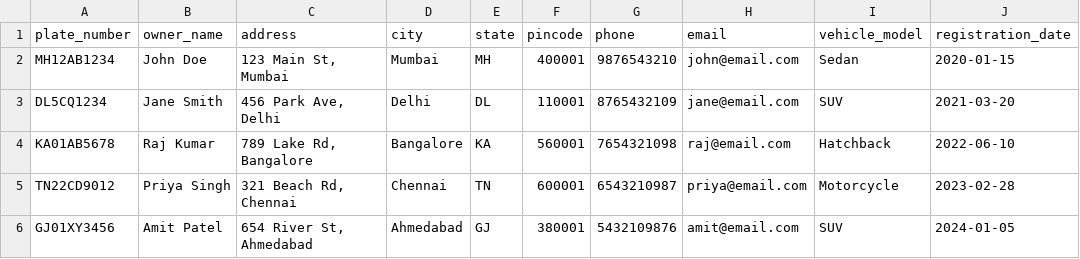
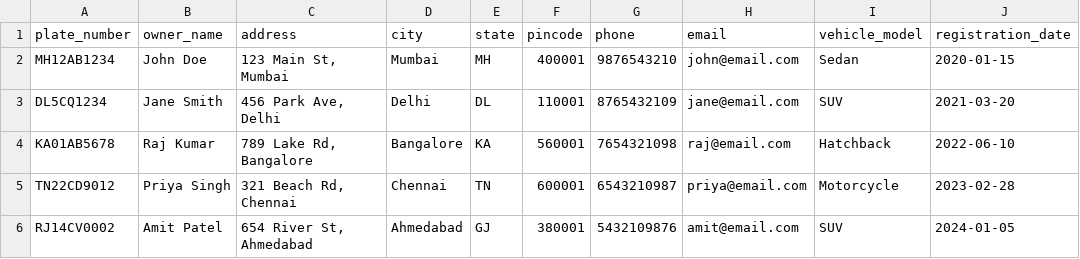
Before and after one commit to Durgachakri/anpr-fine-system, a CSV file: data/database/vehicle_owner_db.csv, drawn as a sheet.

```diff
--- a/data/database/vehicle_owner_db.csv
+++ b/data/database/vehicle_owner_db.csv
@@ -5,2 +5,2 @@ KA01AB5678,Raj Kumar,"789 Lake Rd, Bangalore",Bangalore,KA,560001,7654321098,raj
 TN22CD9012,Priya Singh,"321 Beach Rd, Chennai",Chennai,TN,600001,6543210987,priya@email.com,Motorcycle,2023-02-28
-GJ01XY3456,Amit Patel,"654 River St, Ahmedabad",Ahmedabad,GJ,380001,5432109876,amit@email.com,SUV,2024-01-05
+RJ14CV0002,Amit Patel,"654 River St, Ahmedabad",Ahmedabad,GJ,380001,5432109876,amit@email.com,SUV,2024-01-05
```
Also changed, not shown: 4 other files.
